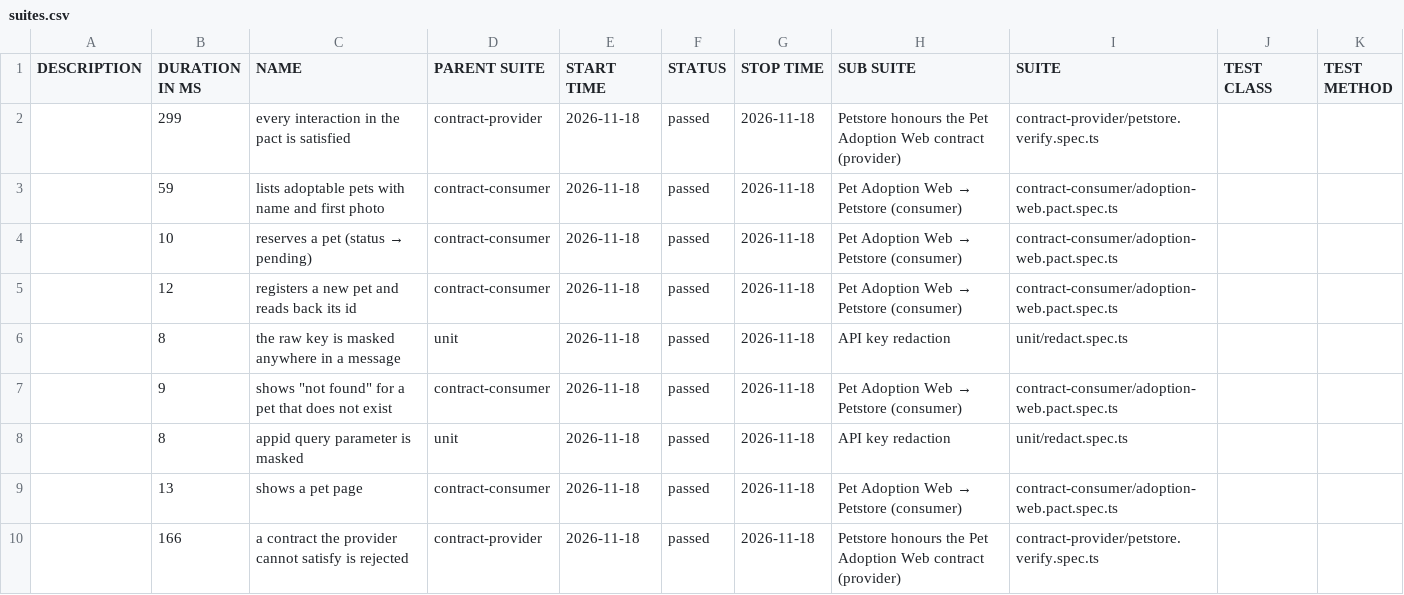
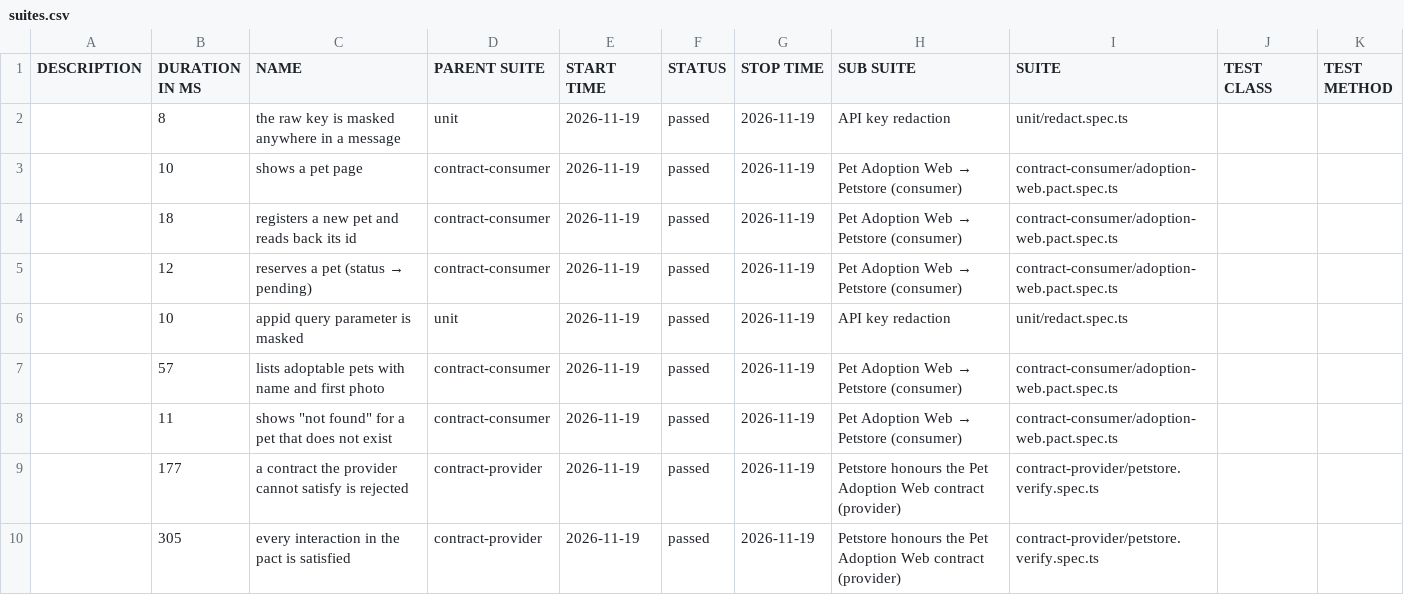
Before and after one commit to NailKarimov/contract-testing-lab, a CSV file: data/suites.csv, drawn as a sheet.

```diff
--- a/data/suites.csv
+++ b/data/suites.csv
@@ -1,10 +1,10 @@
 "DESCRIPTION","DURATION IN MS","NAME","PARENT SUITE","START TIME","STATUS","STOP TIME","SUB SUITE","SUITE","TEST CLASS","TEST METHOD"
-"","299","every interaction in the pact is satisfied","contract-provider","2026-11-18","passed","2026-11-18","Petstore honours the Pet Adoption Web contract (provider)","contract-provider/petstore.verify.spec.ts","",""
-"","59","lists adoptable pets with name and first photo","contract-consumer","2026-11-18","passed","2026-11-18","Pet Adoption Web → Petstore (consumer)","contract-consumer/adoption-web.pact.spec.ts","",""
-"","10","reserves a pet (status → pending)","contract-consumer","2026-11-18","passed","2026-11-18","Pet Adoption Web → Petstore (consumer)","contract-consumer/adoption-web.pact.spec.ts","",""
-"","12","registers a new pet and reads back its id","contract-consumer","2026-11-18","passed","2026-11-18","Pet Adoption Web → Petstore (consumer)","contract-consumer/adoption-web.pact.spec.ts","",""
-"","8","the raw key is masked anywhere in a message","unit","2026-11-18","passed","2026-11-18","API key redaction","unit/redact.spec.ts","",""
-"","9","shows ""not found"" for a pet that does not exist","contract-consumer","2026-11-18","passed","2026-11-18","Pet Adoption Web → Petstore (consumer)","contract-consumer/adoption-web.pact.spec.ts","",""
-"","8","appid query parameter is masked","unit","2026-11-18","passed","2026-11-18","API key redaction","unit/redact.spec.ts","",""
-"","13","shows a pet page","contract-consumer","2026-11-18","passed","2026-11-18","Pet Adoption Web → Petstore (consumer)","contract-consumer/adoption-web.pact.spec.ts","",""
-"","166","a contract the provider cannot satisfy is rejected","contract-provider","2026-11-18","passed","2026-11-18","Petstore honours the Pet Adoption Web contract (provider)","contract-provider/petstore.verify.spec.ts","",""
+"","8","the raw key is masked anywhere in a message","unit","2026-11-19","passed","2026-11-19","API key redaction","unit/redact.spec.ts","",""
+"","10","shows a pet page","contract-consumer","2026-11-19","passed","2026-11-19","Pet Adoption Web → Petstore (consumer)","contract-consumer/adoption-web.pact.spec.ts","",""
+"","18","registers a new pet and reads back its id","contract-consumer","2026-11-19","passed","2026-11-19","Pet Adoption Web → Petstore (consumer)","contract-consumer/adoption-web.pact.spec.ts","",""
+"","12","reserves a pet (status → pending)","contract-consumer","2026-11-19","passed","2026-11-19","Pet Adoption Web → Petstore (consumer)","contract-consumer/adoption-web.pact.spec.ts","",""
+"","10","appid query parameter is masked","unit","2026-11-19","passed","2026-11-19","API key redaction","unit/redact.spec.ts","",""
+"","57","lists adoptable pets with name and first photo","contract-consumer","2026-11-19","passed","2026-11-19","Pet Adoption Web → Petstore (consumer)","contract-consumer/adoption-web.pact.spec.ts","",""
+"","11","shows ""not found"" for a pet that does not exist","contract-consumer","2026-11-19","passed","2026-11-19","Pet Adoption Web → Petstore (consumer)","contract-consumer/adoption-web.pact.spec.ts","",""
+"","177","a contract the provider cannot satisfy is rejected","contract-provider","2026-11-19","passed","2026-11-19","Petstore honours the Pet Adoption Web contract (provider)","contract-provider/petstore.verify.spec.ts","",""
+"","305","every interaction in the pact is satisfied","contract-provider","2026-11-19","passed","2026-11-19","Petstore honours the Pet Adoption Web contract (provider)","contract-provider/petstore.verify.spec.ts","",""
```
Also changed, not shown: 38 other files.
